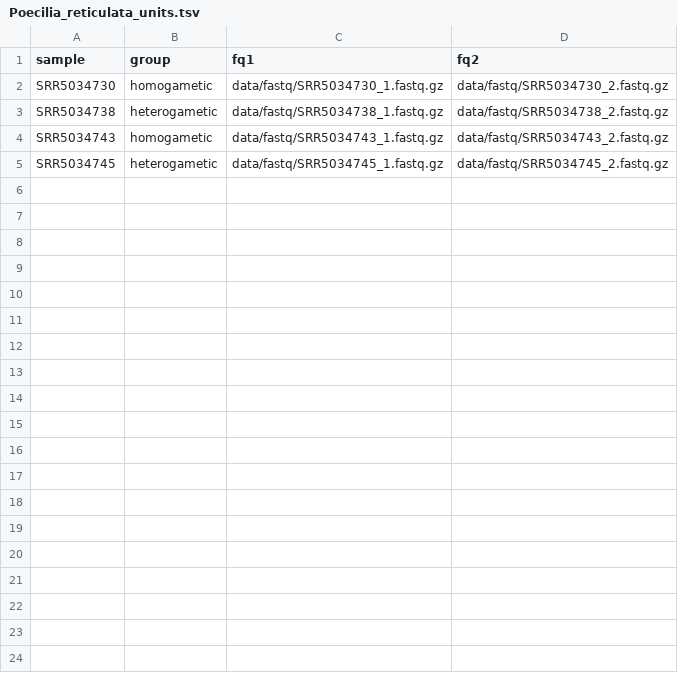
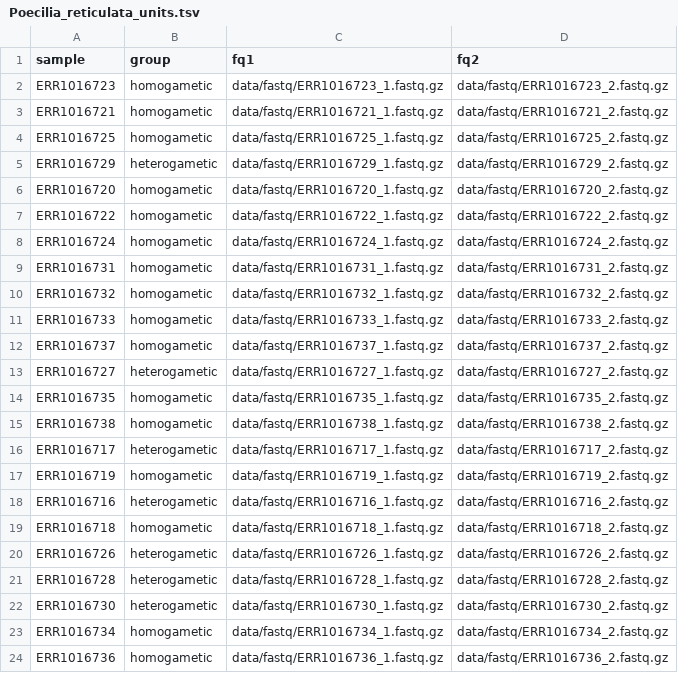
Before and after one commit to hsigeman/findZX, a TSV file: config/Manuscript_data/Poecilia_reticulata_units.tsv, drawn as a sheet.

```diff
--- a/config/Manuscript_data/Poecilia_reticulata_units.tsv
+++ b/config/Manuscript_data/Poecilia_reticulata_units.tsv
@@ -1,5 +1,24 @@
 sample	group	fq1	fq2
-SRR5034730	homogametic	data/fastq/SRR5034730_1.fastq.gz	data/fastq/SRR5034730_2.fastq.gz
-SRR5034738	heterogametic	data/fastq/SRR5034738_1.fastq.gz	data/fastq/SRR5034738_2.fastq.gz
-SRR5034743	homogametic	data/fastq/SRR5034743_1.fastq.gz	data/fastq/SRR5034743_2.fastq.gz
-SRR5034745	heterogametic	data/fastq/SRR5034745_1.fastq.gz	data/fastq/SRR5034745_2.fastq.gz
+ERR1016723	homogametic	data/fastq/ERR1016723_1.fastq.gz	data/fastq/ERR1016723_2.fastq.gz
+ERR1016721	homogametic	data/fastq/ERR1016721_1.fastq.gz	data/fastq/ERR1016721_2.fastq.gz
+ERR1016725	homogametic	data/fastq/ERR1016725_1.fastq.gz	data/fastq/ERR1016725_2.fastq.gz
+ERR1016729	heterogametic	data/fastq/ERR1016729_1.fastq.gz	data/fastq/ERR1016729_2.fastq.gz
+ERR1016720	homogametic	data/fastq/ERR1016720_1.fastq.gz	data/fastq/ERR1016720_2.fastq.gz
+ERR1016722	homogametic	data/fastq/ERR1016722_1.fastq.gz	data/fastq/ERR1016722_2.fastq.gz
+ERR1016724	homogametic	data/fastq/ERR1016724_1.fastq.gz	data/fastq/ERR1016724_2.fastq.gz
+ERR1016731	homogametic	data/fastq/ERR1016731_1.fastq.gz	data/fastq/ERR1016731_2.fastq.gz
+ERR1016732	homogametic	data/fastq/ERR1016732_1.fastq.gz	data/fastq/ERR1016732_2.fastq.gz
+ERR1016733	homogametic	data/fastq/ERR1016733_1.fastq.gz	data/fastq/ERR1016733_2.fastq.gz
+ERR1016737	homogametic	data/fastq/ERR1016737_1.fastq.gz	data/fastq/ERR1016737_2.fastq.gz
+ERR1016727	heterogametic	data/fastq/ERR1016727_1.fastq.gz	data/fastq/ERR1016727_2.fastq.gz
+ERR1016735	homogametic	data/fastq/ERR1016735_1.fastq.gz	data/fastq/ERR1016735_2.fastq.gz
+ERR1016738	homogametic	data/fastq/ERR1016738_1.fastq.gz	data/fastq/ERR1016738_2.fastq.gz
+ERR1016717	heterogametic	data/fastq/ERR1016717_1.fastq.gz	data/fastq/ERR1016717_2.fastq.gz
+ERR1016719	homogametic	data/fastq/ERR1016719_1.fastq.gz	data/fastq/ERR1016719_2.fastq.gz
+ERR1016716	heterogametic	data/fastq/ERR1016716_1.fastq.gz	data/fastq/ERR1016716_2.fastq.gz
+ERR1016718	homogametic	data/fastq/ERR1016718_1.fastq.gz	data/fastq/ERR1016718_2.fastq.gz
+ERR1016726	heterogametic	data/fastq/ERR1016726_1.fastq.gz	data/fastq/ERR1016726_2.fastq.gz
+ERR1016728	heterogametic	data/fastq/ERR1016728_1.fastq.gz	data/fastq/ERR1016728_2.fastq.gz
+ERR1016730	heterogametic	data/fastq/ERR1016730_1.fastq.gz	data/fastq/ERR1016730_2.fastq.gz
+ERR1016734	homogametic	data/fastq/ERR1016734_1.fastq.gz	data/fastq/ERR1016734_2.fastq.gz
+ERR1016736	homogametic	data/fastq/ERR1016736_1.fastq.gz	data/fastq/ERR1016736_2.fastq.gz
```
Also changed, not shown: 2 other files.
